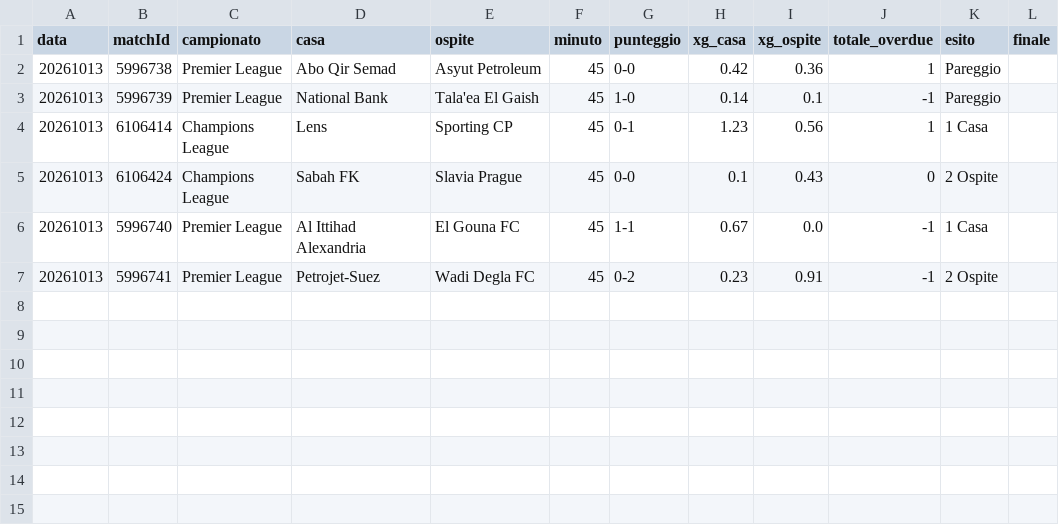
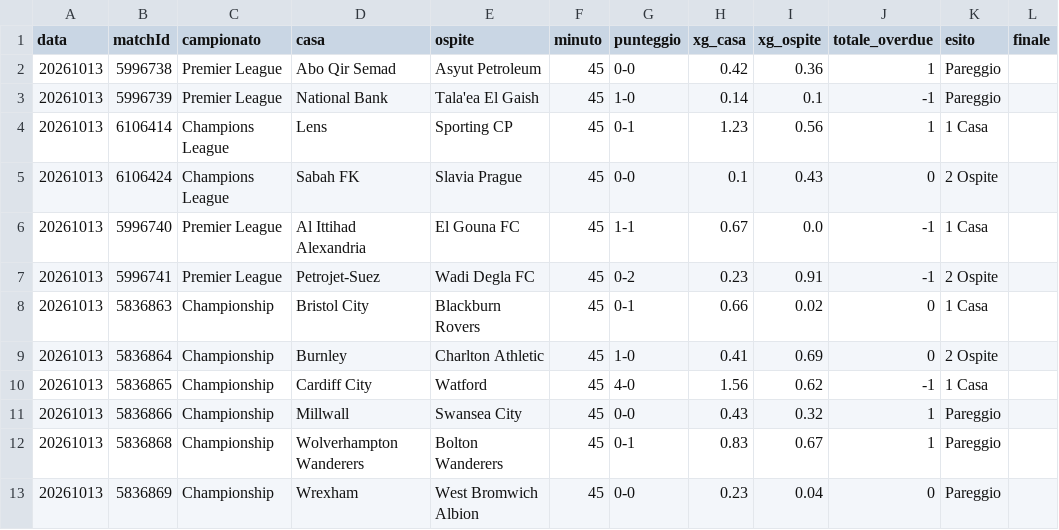
Before and after one commit to edbass1/xg-overdue-live, a CSV file: storico.csv, drawn as a sheet; the diff names each change by its address in the sheet, - before the commit and + after, or states it on an @@ line.

```diff
--- a/storico.csv
+++ b/storico.csv
+row 8: 20261013 | 5836863 | Championship | Bristol City | Blackburn Rovers | 45 | 0-1 | 0.66 | 0.02 | 0 | 1 Casa
+row 9: 20261013 | 5836864 | Championship | Burnley | Charlton Athletic | 45 | 1-0 | 0.41 | 0.69 | 0 | 2 Ospite
+row 10: 20261013 | 5836865 | Championship | Cardiff City | Watford | 45 | 4-0 | 1.56 | 0.62 | -1 | 1 Casa
+row 11: 20261013 | 5836866 | Championship | Millwall | Swansea City | 45 | 0-0 | 0.43 | 0.32 | 1 | Pareggio
+row 12: 20261013 | 5836868 | Championship | Wolverhampton Wanderers | Bolton Wanderers | 45 | 0-1 | 0.83 | 0.67 | 1 | Pareggio
+row 13: 20261013 | 5836869 | Championship | Wrexham | West Bromwich Albion | 45 | 0-0 | 0.23 | 0.04 | 0 | Pareggio
```
Also changed, not shown: 3 other files.
